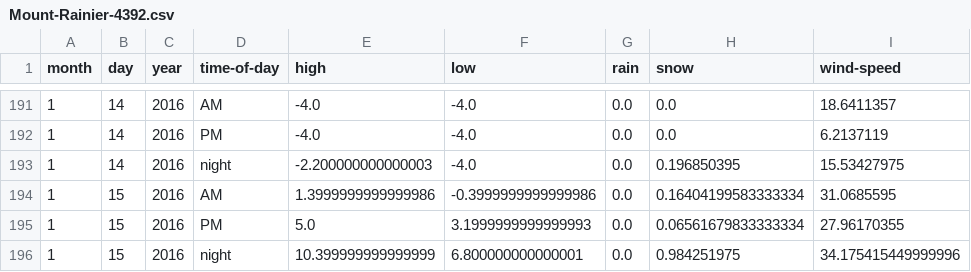
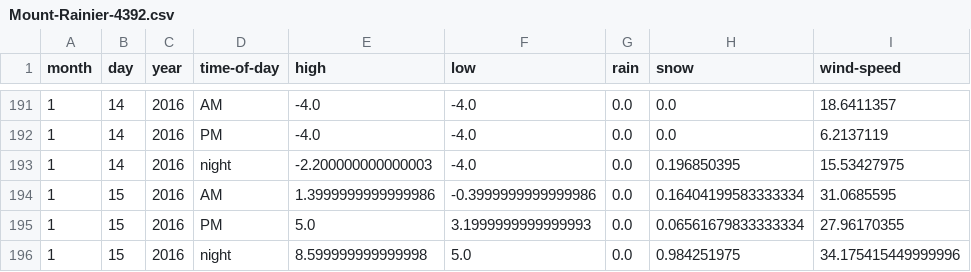
Before and after one commit to psathyrella/weatherhistory, a CSV file: mtwx/Mount-Rainier-4392.csv, drawn as a sheet; only a part is shown, gaps mark what is left out; the diff names each change by its address in the sheet, - before the commit and + after, or states it on an @@ line.

```diff
--- a/mtwx/Mount-Rainier-4392.csv
+++ b/mtwx/Mount-Rainier-4392.csv
-E196 (high): 10.399999999999999
+E196 (high): 8.599999999999998
-F196 (low): 6.800000000000001
+F196 (low): 5.0
```
Also changed, not shown: mtwx/Mount-Shasta-4317.csv, mtwx/Mount-Waddington-4016.csv, 35 other files.
